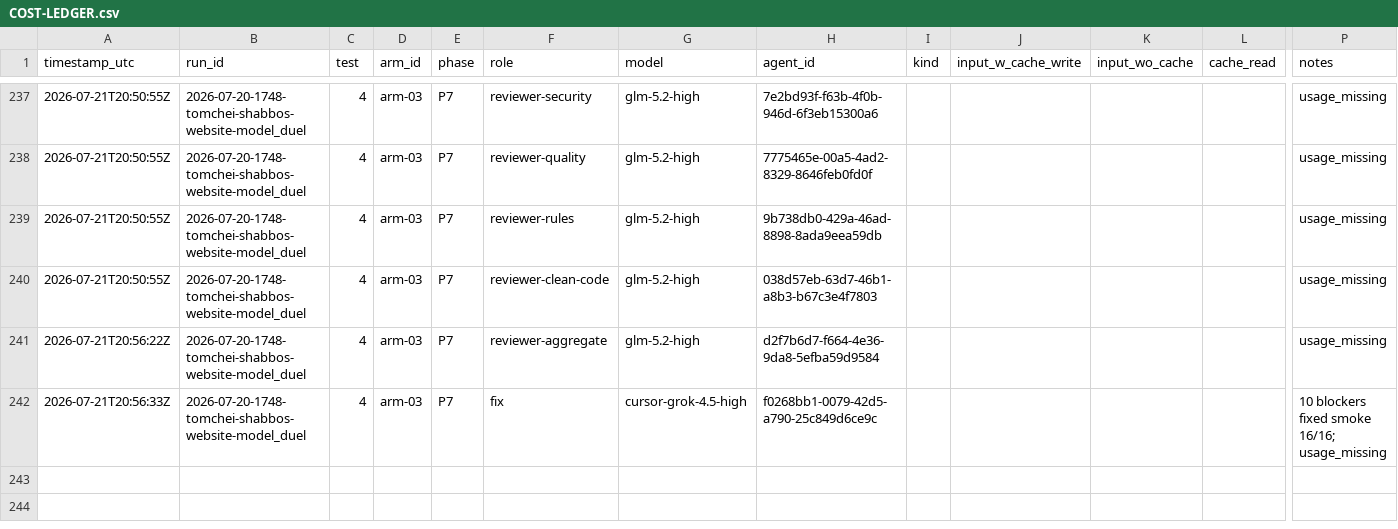
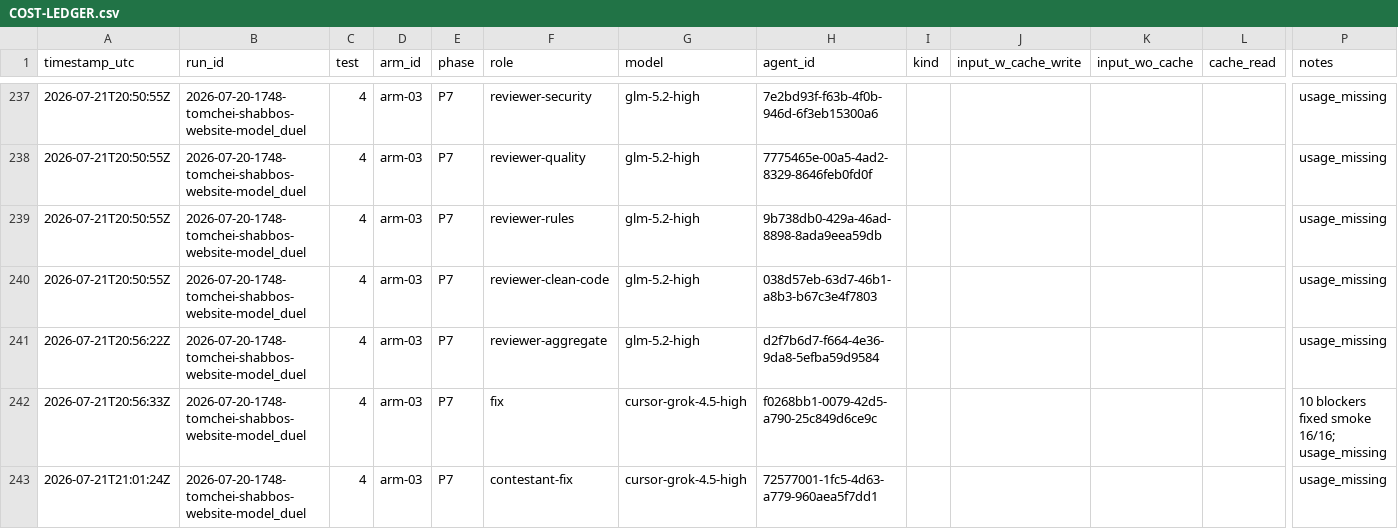
Before and after one commit to mennyg19-cmyk/master-model-duel, a CSV file: runs/2026-07-20-1748-tomchei-shabbos-website-model_duel/results/COST-LEDGER.csv, drawn as a sheet; only a part is shown, gaps mark what is left out; rows hold the shown columns only; the diff names each change by its address in the sheet, - before the commit and + after, or states it on an @@ line.

Commit message:
Duel tomchei: arm-03 P7 gated.

```diff
--- a/runs/2026-07-20-1748-tomchei-shabbos-website-model_duel/results/COST-LEDGER.csv
+++ b/runs/2026-07-20-1748-tomchei-shabbos-website-model_duel/results/COST-LEDGER.csv
+row 243: 2026-07-21T21:01:24Z | 2026-07-20-1748-tomchei-shabbos-website-model_duel | 4 | arm-03 | P7 | contestant-fix | cursor-grok-4.5-high | 72577001-1fc5-4d63-a779-960aea5f7dd1 |  |  |  |  | usage_missing
```
Also changed, not shown: 36 other files.
